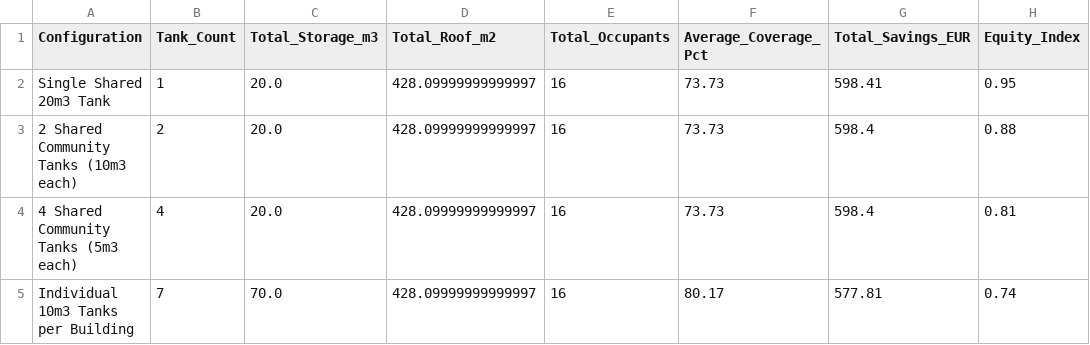
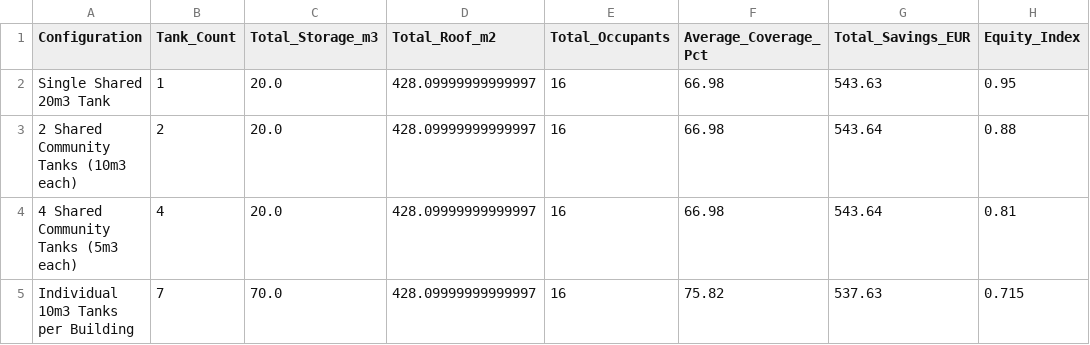
Before and after one commit to daouimaryem/couree_blasin_water, a CSV file: couree_scenario2_shared.csv, drawn as a sheet.

```diff
--- a/couree_scenario2_shared.csv
+++ b/couree_scenario2_shared.csv
@@ -1,5 +1,5 @@
 Configuration,Tank_Count,Total_Storage_m3,Total_Roof_m2,Total_Occupants,Average_Coverage_Pct,Total_Savings_EUR,Equity_Index
-Single Shared 20m3 Tank,1,20.0,428.09999999999997,16,73.73,598.41,0.95
-2 Shared Community Tanks (10m3 each),2,20.0,428.09999999999997,16,73.73,598.4,0.88
-4 Shared Community Tanks (5m3 each),4,20.0,428.09999999999997,16,73.73,598.4,0.81
-Individual 10m3 Tanks per Building,7,70.0,428.09999999999997,16,80.17,577.81,0.74
+Single Shared 20m3 Tank,1,20.0,428.09999999999997,16,66.98,543.63,0.95
+2 Shared Community Tanks (10m3 each),2,20.0,428.09999999999997,16,66.98,543.64,0.88
+4 Shared Community Tanks (5m3 each),4,20.0,428.09999999999997,16,66.98,543.64,0.81
+Individual 10m3 Tanks per Building,7,70.0,428.09999999999997,16,75.82,537.63,0.715
```
Also changed, not shown: couree_baseline_buildings.csv, couree_scenario1_courtyard.csv.
